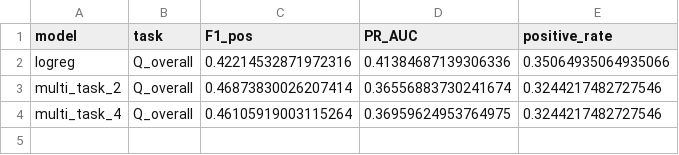
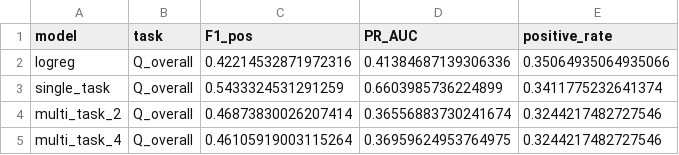
Before and after one commit to atremante26/SafetyLens, a CSV file: results/evaluation/model_comparison_q_overall.csv, drawn as a sheet.

Commit message:
updated eval results with single task

```diff
--- a/results/evaluation/model_comparison_q_overall.csv
+++ b/results/evaluation/model_comparison_q_overall.csv
@@ -2,2 +2,3 @@ model,task,F1_pos,PR_AUC,positive_rate
 logreg,Q_overall,0.42214532871972316,0.41384687139306336,0.35064935064935066
+single_task,Q_overall,0.5433324531291259,0.6603985736224899,0.3411775232641374
 multi_task_2,Q_overall,0.46873830026207414,0.36556883730241674,0.3244217482727546
```
Also changed, not shown: 3 other files.
